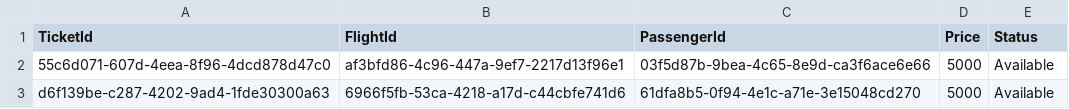
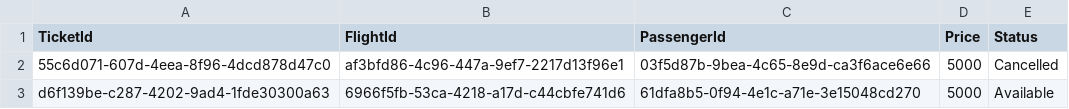
Before and after one commit to obada-yahya/Airport-Ticket-Booking-System, a CSV file: Seeds/Tickets.csv, drawn as a sheet.

Commit message:
adding soft delete for tickets

```diff
--- a/Seeds/Tickets.csv
+++ b/Seeds/Tickets.csv
@@ -1,3 +1,3 @@
 TicketId, FlightId, PassengerId, Price, Status
-55c6d071-607d-4eea-8f96-4dcd878d47c0,af3bfd86-4c96-447a-9ef7-2217d13f96e1,03f5d87b-9bea-4c65-8e9d-ca3f6ace6e66,5000,Available
+55c6d071-607d-4eea-8f96-4dcd878d47c0,af3bfd86-4c96-447a-9ef7-2217d13f96e1,03f5d87b-9bea-4c65-8e9d-ca3f6ace6e66,5000,Cancelled
 d6f139be-c287-4202-9ad4-1fde30300a63,6966f5fb-53ca-4218-a17d-c44cbfe741d6,61dfa8b5-0f94-4e1c-a71e-3e15048cd270,5000,Available
```
Also changed, not shown: 2 other files.
